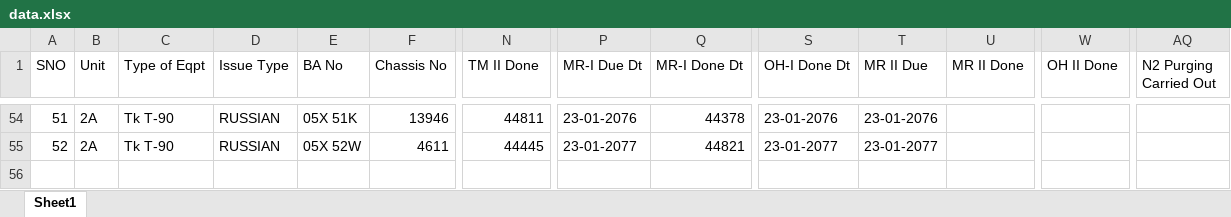
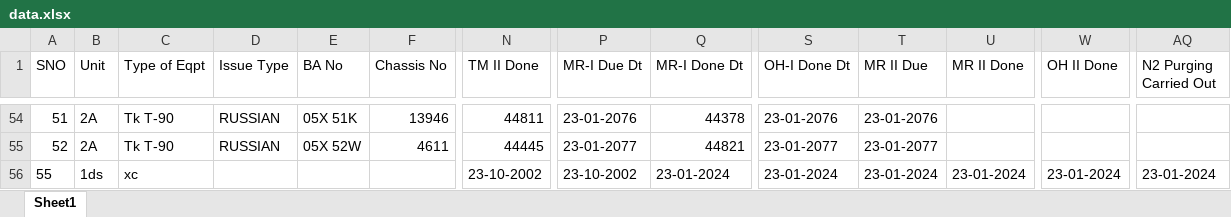
Before and after one commit to ng2000/army-tanks, an Excel workbook: data.xlsx, sheet Sheet1, drawn as a sheet; only a part is shown, gaps mark what is left out; values as stored, in another font and other column widths than the file's, no borders; rows hold the shown columns only; the diff names each change by its address in the sheet, - before the commit and + after, or states it on an @@ line.

```diff
--- a/data.xlsx (sheet Sheet1)
+++ b/data.xlsx (sheet Sheet1)
+row 56: 55 | 1ds | xc |  |  |  | 23-10-2002 | 23-10-2002 | 23-01-2024 | 23-01-2024 | 23-01-2024 | 23-01-2024 | 23-01-2024 | 23-01-2024
```
Also changed, not shown: 10 other files.
